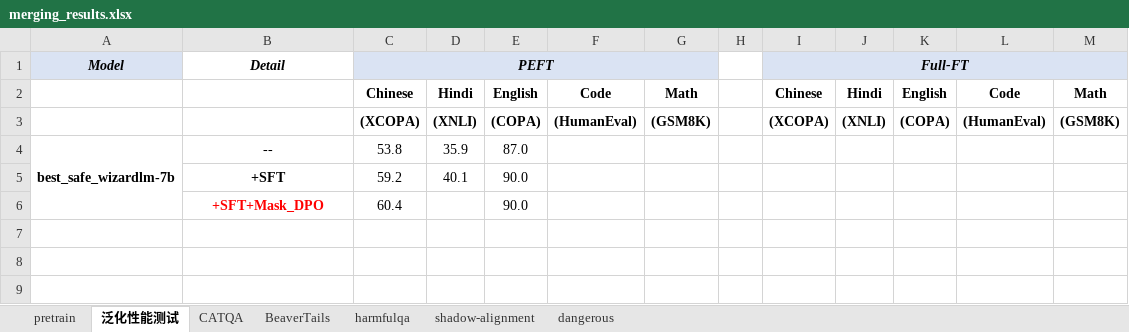
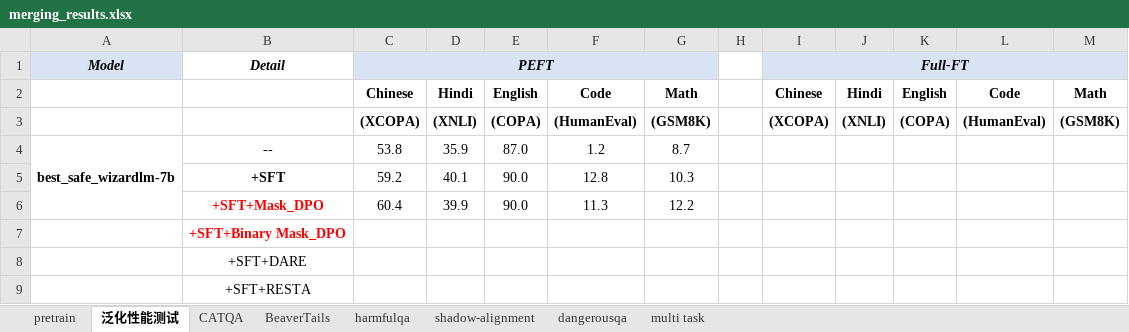
Before and after one commit to xinykou/safety_realignment, an Excel workbook: merging_results.xlsx, sheet 泛化性能测试, drawn as a sheet; values as stored, in another font and other column widths than the file's, no borders; the diff names each change by its address in the sheet, - before the commit and + after, or states it on an @@ line.

```diff
--- a/merging_results.xlsx (sheet 泛化性能测试)
+++ b/merging_results.xlsx (sheet 泛化性能测试)
-sheet tab: dangerous
+sheet tab: dangerousqa
+sheet tab: multi task
-F4: (empty)
+F4: 1.2
-G4: (empty)
+G4: 8.7
-F5: (empty)
+F5: 12.8
-G5: (empty)
+G5: 10.3
-D6: (empty)
+D6: 39.9
-F6: (empty)
+F6: 11.3
-G6: (empty)
+G6: 12.2
+row 7:  | +SFT+Binary Mask_DPO
+row 8:  | +SFT+DARE
+row 9:  | +SFT+RESTA
```
Also changed, not shown: sheet harmfulqa, sheet shadow-alignment, sheet BeaverTails, sheet CATQA, sheet dangerousqa, sheet pretrain.
